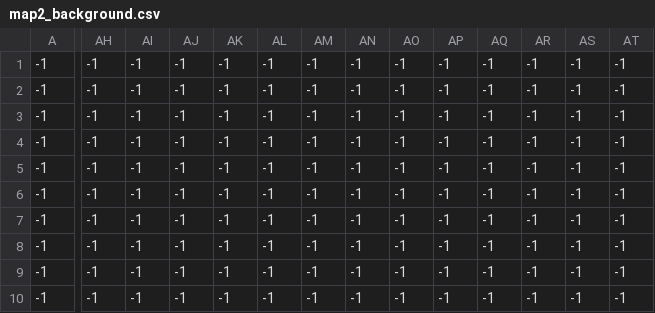
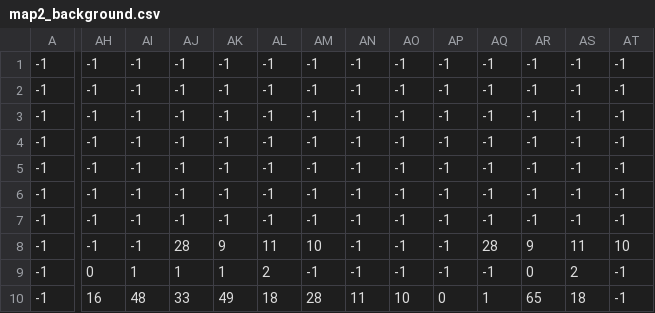
Before and after one commit to Titwin/NearymQuest, a CSV file: ressources/map2_background.csv, drawn as a sheet; only a part is shown, gaps mark what is left out; the diff covers the shown part only; the diff names each change by its address in the sheet, - before the commit and + after, or states it on an @@ line.

```diff
--- a/ressources/map2_background.csv
+++ b/ressources/map2_background.csv
-AJ8: -1
+AJ8: 28
-AK8: -1
+AK8: 9
-AL8: -1
+AL8: 11
-AM8: -1
+AM8: 10
-AQ8: -1
+AQ8: 28
-AR8: -1
+AR8: 9
-AS8: -1
+AS8: 11
-AT8: -1
+AT8: 10
-AH9: -1
+AH9: 0
-AI9: -1
+AI9: 1
-AJ9: -1
+AJ9: 1
-AK9: -1
+AK9: 1
-AL9: -1
+AL9: 2
-AR9: -1
+AR9: 0
-AS9: -1
+AS9: 2
-AH10: -1
+AH10: 16
-AI10: -1
+AI10: 48
-AJ10: -1
+AJ10: 33
-AK10: -1
+AK10: 49
-AL10: -1
+AL10: 18
-AM10: -1
+AM10: 28
-AN10: -1
+AN10: 11
-AO10: -1
+AO10: 10
-AP10: -1
+AP10: 0
-AQ10: -1
+AQ10: 1
-AR10: -1
+AR10: 65
-AS10: -1
+AS10: 18
```
Also changed, not shown: 61 edited cells elsewhere in this file, ressources/map2_objects1.csv, ressources/map2_overlay1.csv, 5 other files.
